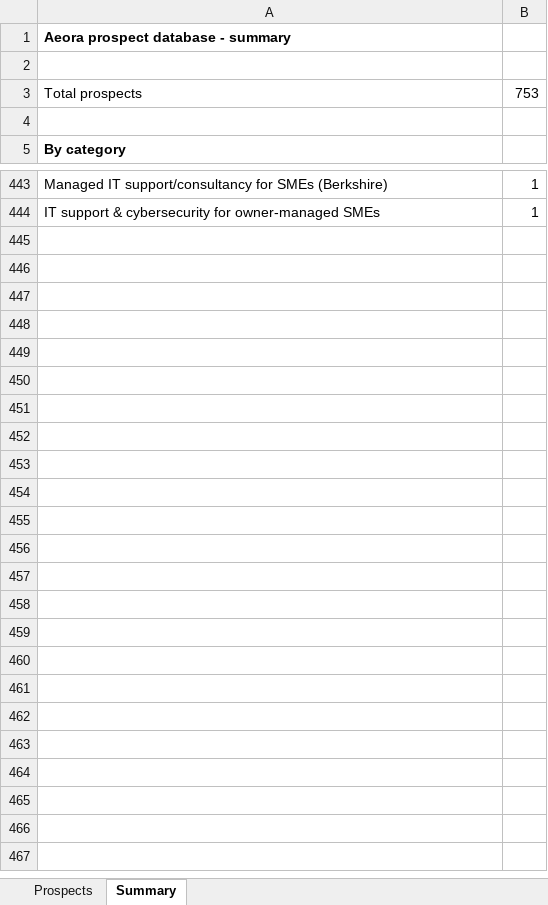
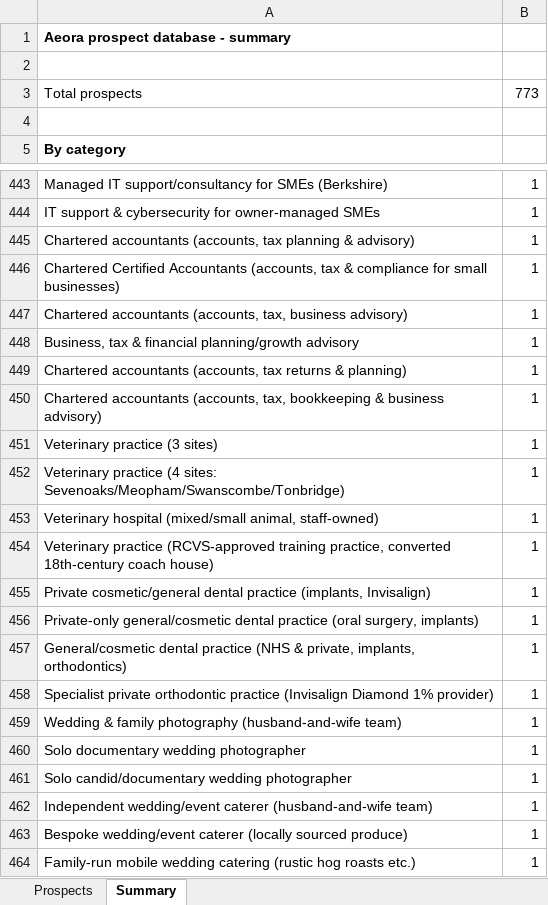
Before and after one commit to houghtonstudioco-afk/Houghton-property-partners, an Excel workbook: prospects/aeora_prospects.xlsx, sheet Summary, drawn as a sheet; only a part is shown, gaps mark what is left out; values as stored, in another font and other column widths than the file's, no borders; the diff names each change by its address in the sheet, - before the commit and + after, or states it on an @@ line.

```diff
--- a/prospects/aeora_prospects.xlsx (sheet Summary)
+++ b/prospects/aeora_prospects.xlsx (sheet Summary)
-B3: 753
+B3: 773
+row 445: Chartered accountants (accounts, tax planning & advisory) | 1
+row 446: Chartered Certified Accountants (accounts, tax & compliance for small businesses) | 1
+row 447: Chartered accountants (accounts, tax, business advisory) | 1
+row 448: Business, tax & financial planning/growth advisory | 1
+row 449: Chartered accountants (accounts, tax returns & planning) | 1
+row 450: Chartered accountants (accounts, tax, bookkeeping & business advisory) | 1
+row 451: Veterinary practice (3 sites) | 1
+row 452: Veterinary practice (4 sites: Sevenoaks/Meopham/Swanscombe/Tonbridge) | 1
+row 453: Veterinary hospital (mixed/small animal, staff-owned) | 1
+row 454: Veterinary practice (RCVS-approved training practice, converted 18th-century coach house) | 1
+row 455: Private cosmetic/general dental practice (implants, Invisalign) | 1
+row 456: Private-only general/cosmetic dental practice (oral surgery, implants) | 1
+row 457: General/cosmetic dental practice (NHS & private, implants, orthodontics) | 1
+row 458: Specialist private orthodontic practice (Invisalign Diamond 1% provider) | 1
+row 459: Wedding & family photography (husband-and-wife team) | 1
+row 460: Solo documentary wedding photographer | 1
+row 461: Solo candid/documentary wedding photographer | 1
+row 462: Independent wedding/event caterer (husband-and-wife team) | 1
+row 463: Bespoke wedding/event caterer (locally sourced produce) | 1
+row 464: Family-run mobile wedding catering (rustic hog roasts etc.) | 1
```
Also changed, not shown: sheet Prospects, 2 other files.
